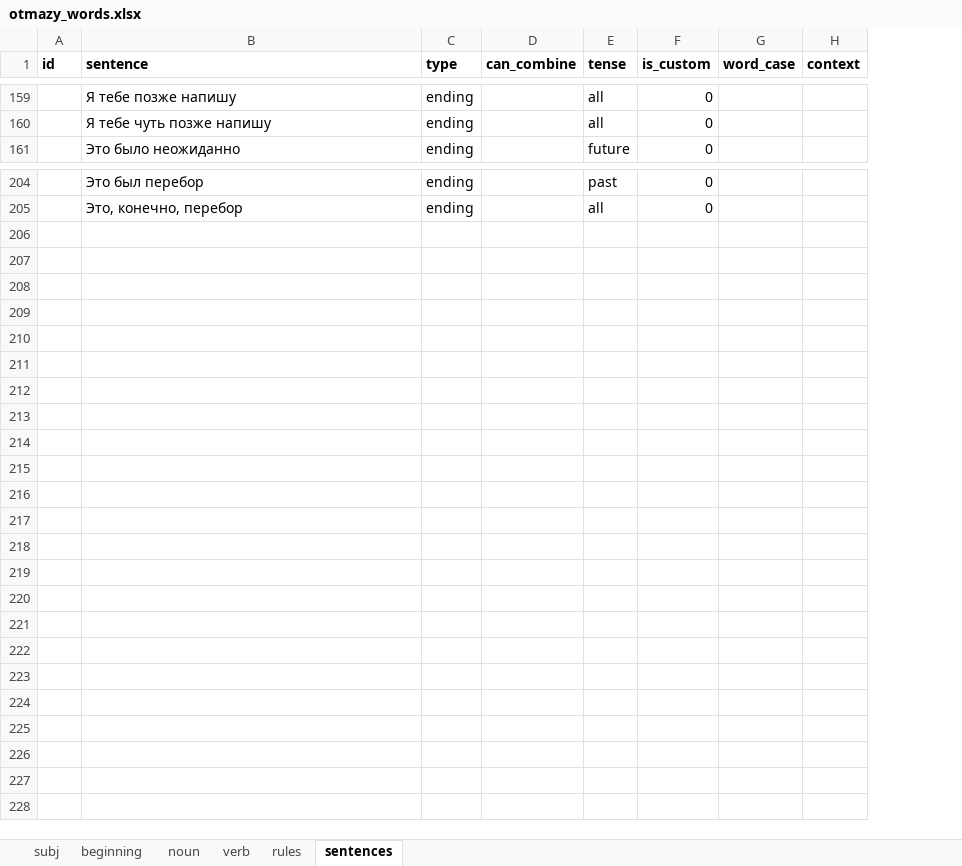
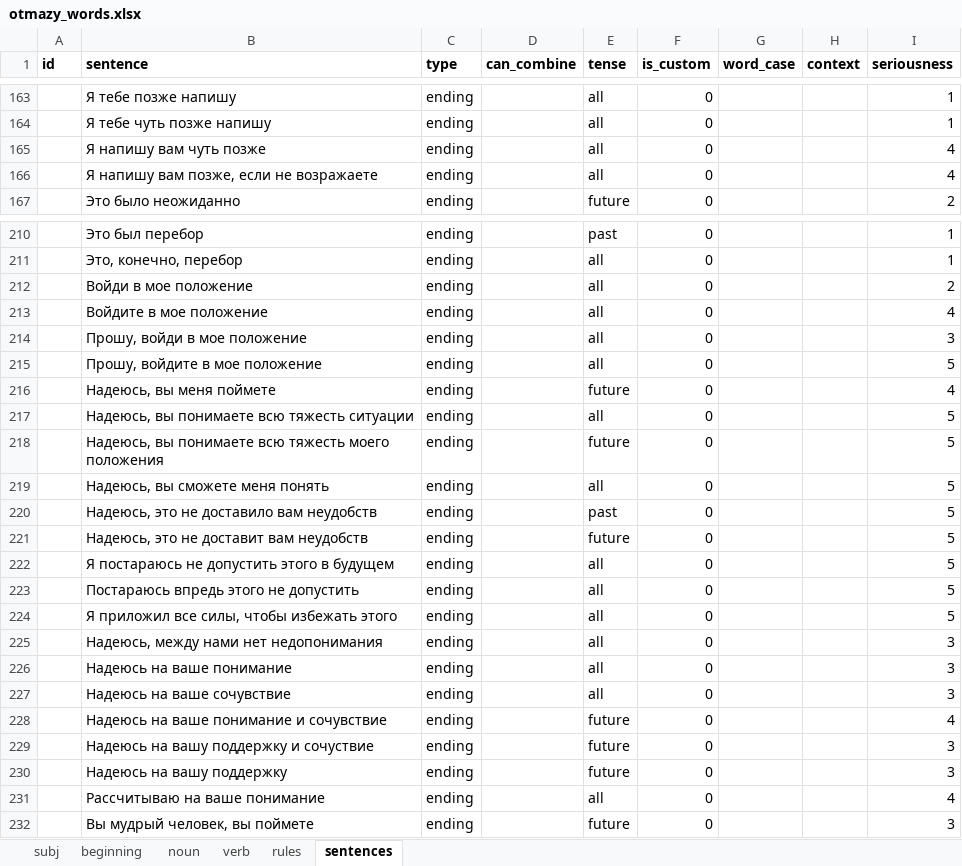
Before and after one commit to dartungar/otmazy-bot, an Excel workbook: otmazy_words.xlsx, sheet sentences, drawn as a sheet; only a part is shown, gaps mark what is left out; values as stored, in another font and other column widths than the file's, no borders; charts and pictures not drawn; the diff covers the shown part only; the diff names each change by its address in the sheet, - before the commit and + after, or states it on an @@ line.

Commit message:
support for 'seriousnessness' of words'

```diff
--- a/otmazy_words.xlsx (sheet sentences)
+++ b/otmazy_words.xlsx (sheet sentences)
+column I (seriousness), rows 163-164: 1 | 1; row 167: 2; rows 210-211: 1 | 1
+row 165:  | Я напишу вам чуть позже | ending |  | all | 0 |  |  | 4
+row 166:  | Я напишу вам позже, если не возражаете | ending |  | all | 0 |  |  | 4
+row 212:  | Войди в мое положение | ending |  | all | 0 |  |  | 2
+row 213:  | Войдите в мое положение | ending |  | all | 0 |  |  | 4
+row 214:  | Прошу, войди в мое положение | ending |  | all | 0 |  |  | 3
+row 215:  | Прошу, войдите в мое положение | ending |  | all | 0 |  |  | 5
+row 216:  | Надеюсь, вы меня поймете | ending |  | future | 0 |  |  | 4
+row 217:  | Надеюсь, вы понимаете всю тяжесть ситуации | ending |  | all | 0 |  |  | 5
+row 218:  | Надеюсь, вы понимаете всю тяжесть моего положения | ending |  | future | 0 |  |  | 5
+row 219:  | Надеюсь, вы сможете меня понять | ending |  | all | 0 |  |  | 5
+row 220:  | Надеюсь, это не доставило вам неудобств | ending |  | past | 0 |  |  | 5
+row 221:  | Надеюсь, это не доставит вам неудобств | ending |  | future | 0 |  |  | 5
+row 222:  | Я постараюсь не допустить этого в будущем | ending |  | all | 0 |  |  | 5
+row 223:  | Постараюсь впредь этого не допустить | ending |  | all | 0 |  |  | 5
+row 224:  | Я приложил все силы, чтобы избежать этого | ending |  | all | 0 |  |  | 5
+row 225:  | Надеюсь, между нами нет недопонимания | ending |  | all | 0 |  |  | 3
+row 226:  | Надеюсь на ваше понимание | ending |  | all | 0 |  |  | 3
+row 227:  | Надеюсь на ваше сочувствие | ending |  | all | 0 |  |  | 3
+row 228:  | Надеюсь на ваше понимание и сочувствие | ending |  | future | 0 |  |  | 4
+row 229:  | Надеюсь на вашу поддержку и сочуствие | ending |  | future | 0 |  |  | 3
+row 230:  | Надеюсь на вашу поддержку | ending |  | future | 0 |  |  | 3
+row 231:  | Рассчитываю на ваше понимание | ending |  | all | 0 |  |  | 4
+row 232:  | Вы мудрый человек, вы поймете | ending |  | future | 0 |  |  | 3
```
Also changed, not shown: 4 added rows elsewhere in this sheet, sheet noun, sheet verb, sheet subj, 3 other files.
